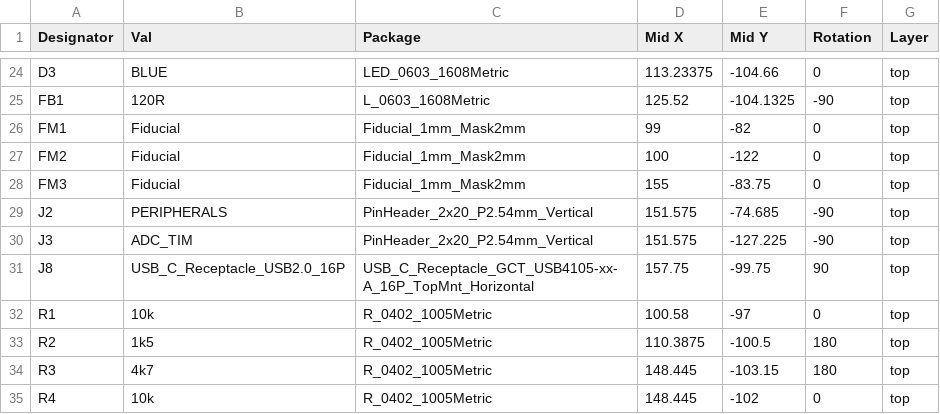
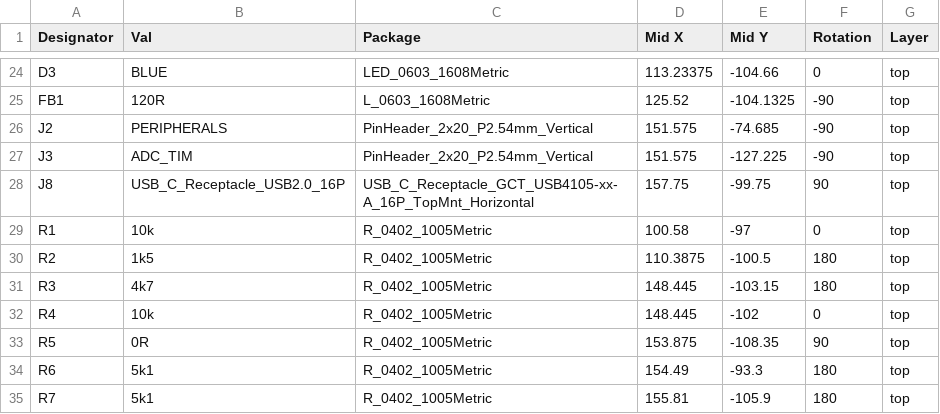
Before and after one commit to awesomeyooner/Tiny-Thinker, a CSV file: pcb/manufacturing/Tiny_Thinker-all-pos.csv, drawn as a sheet; only a part is shown, gaps mark what is left out; the shorter side is filled out with more unchanged rows.

```diff
--- a/pcb/manufacturing/Tiny_Thinker-all-pos.csv
+++ b/pcb/manufacturing/Tiny_Thinker-all-pos.csv
@@ -25,5 +25,2 @@ D3,BLUE,LED_0603_1608Metric,113.23375,-104.66,0,top
 FB1,120R,L_0603_1608Metric,125.52,-104.1325,-90,top
-FM1,Fiducial,Fiducial_1mm_Mask2mm,99,-82,0,top
-FM2,Fiducial,Fiducial_1mm_Mask2mm,100,-122,0,top
-FM3,Fiducial,Fiducial_1mm_Mask2mm,155,-83.75,0,top
 J2,PERIPHERALS,PinHeader_2x20_P2.54mm_Vertical,151.575,-74.685,-90,top
```
Also changed, not shown: pcb/Tiny_Thinker.csv, 19 other files.
